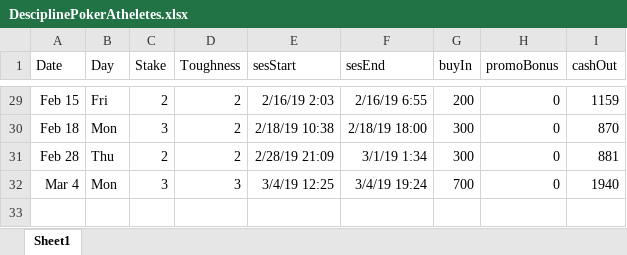
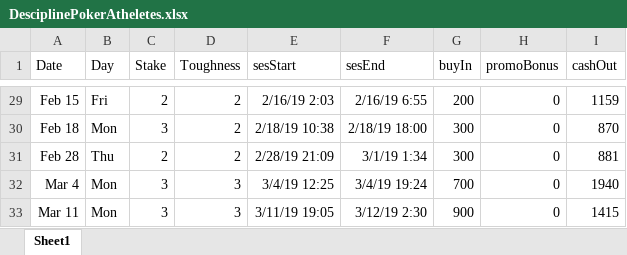
Before and after one commit to Testimate/Data-Science-on-Poker-data, an Excel workbook: DesciplinePokerAtheletes.xlsx, sheet Sheet1, drawn as a sheet; only a part is shown, gaps mark what is left out; values as stored, in another font and other column widths than the file's, no borders; charts and pictures not drawn; the diff names each change by its address in the sheet, - before the commit and + after, or states it on an @@ line.

Commit message:
Mar 11st

```diff
--- a/DesciplinePokerAtheletes.xlsx (sheet Sheet1)
+++ b/DesciplinePokerAtheletes.xlsx (sheet Sheet1)
+row 33: Mar 11 | Mon | 3 | 3 | 3/11/19 19:05 | 3/12/19 2:30 | 900 | 0 | 1415
```
